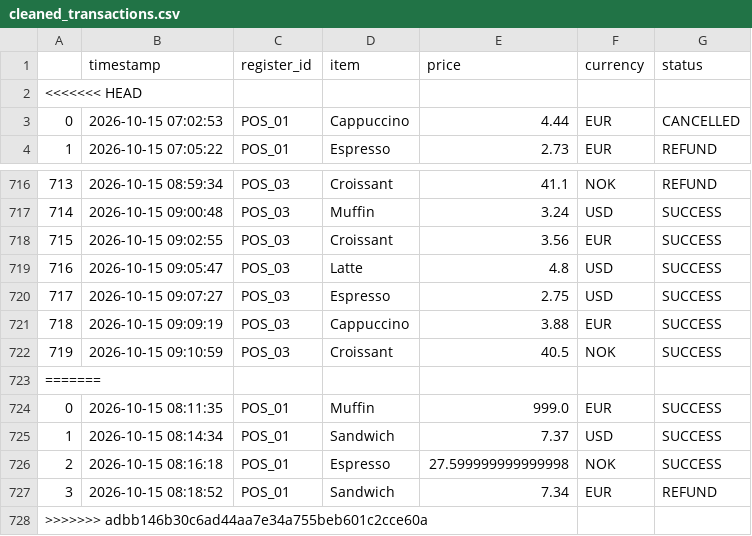
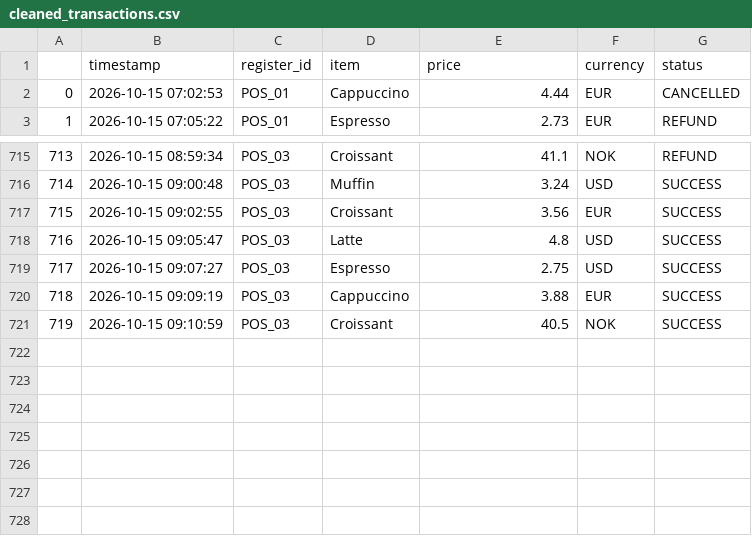
Before and after one commit to EllenAlnes/deliverable_2_coffe_shop, a CSV file: cleaned_transactions.csv, drawn as a sheet; only a part is shown, gaps mark what is left out.

Commit message:
changes?

```diff
--- a/cleaned_transactions.csv
+++ b/cleaned_transactions.csv
@@ -1,3 +1,2 @@
 ,timestamp,register_id,item,price,currency,status
-<<<<<<< HEAD
 0,2026-10-15 07:02:53,POS_01,Cappuccino,4.44,EUR,CANCELLED
@@ -722,7 +721 @@
 719,2026-10-15 09:10:59,POS_03,Croissant,40.5,NOK,SUCCESS
-=======
-0,2026-10-15 08:11:35,POS_01,Muffin,999.0,EUR,SUCCESS
-1,2026-10-15 08:14:34,POS_01,Sandwich,7.37,USD,SUCCESS
-2,2026-10-15 08:16:18,POS_01,Espresso,27.599999999999998,NOK,SUCCESS
-3,2026-10-15 08:18:52,POS_01,Sandwich,7.34,EUR,REFUND
->>>>>>> adbb146b30c6ad44aa7e34a755beb601c2cce60a
```
